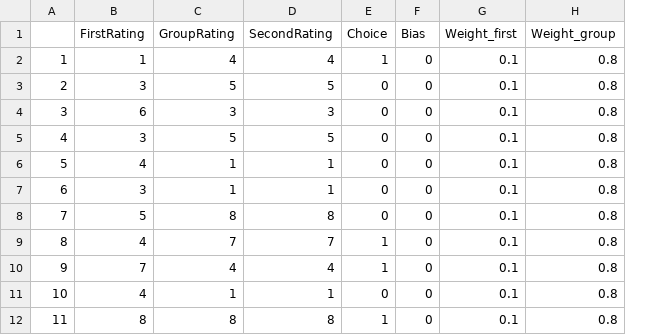
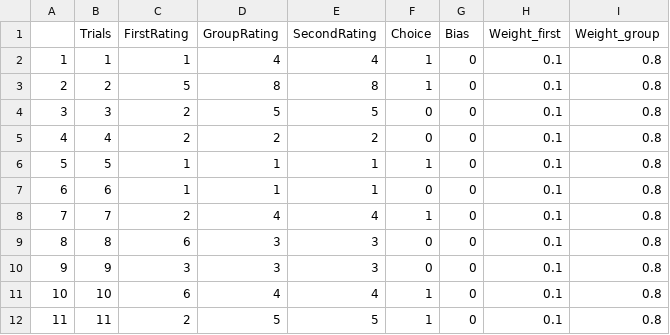
Before and after one commit to MinaAlmasi/bayesian-model-of-conformity, a CSV file: data/simulated_data_weighted.csv, drawn as a sheet; only a part is shown; addresses are those after the commit; the diff covers the shown part only; the diff names each change by its address in the sheet, - before the commit and + after, or states it on an @@ line.

```diff
--- a/data/simulated_data_weighted.csv
+++ b/data/simulated_data_weighted.csv
+column B (Trials), rows 2-12: 1 | 2 | 3 | 4 | 5 | 6 | 7 | 8 | 9 | 10 | 11
-C3 (FirstRating): 3
+C3 (FirstRating): 5
-D3 (GroupRating): 5
+D3 (GroupRating): 8
-E3 (SecondRating): 5
+E3 (SecondRating): 8
-F3 (Choice): 0
+F3 (Choice): 1
-C4 (FirstRating): 6
+C4 (FirstRating): 2
-D4 (GroupRating): 3
+D4 (GroupRating): 5
-E4 (SecondRating): 3
+E4 (SecondRating): 5
-C5 (FirstRating): 3
+C5 (FirstRating): 2
-D5 (GroupRating): 5
+D5 (GroupRating): 2
-E5 (SecondRating): 5
+E5 (SecondRating): 2
-C6 (FirstRating): 4
+C6 (FirstRating): 1
-F6 (Choice): 0
+F6 (Choice): 1
-C7 (FirstRating): 3
+C7 (FirstRating): 1
-C8 (FirstRating): 5
+C8 (FirstRating): 2
-D8 (GroupRating): 8
+D8 (GroupRating): 4
-E8 (SecondRating): 8
+E8 (SecondRating): 4
-F8 (Choice): 0
+F8 (Choice): 1
-C9 (FirstRating): 4
+C9 (FirstRating): 6
-D9 (GroupRating): 7
+D9 (GroupRating): 3
-E9 (SecondRating): 7
+E9 (SecondRating): 3
-F9:F10 (Choice): 1
+F9:F10 (Choice): 0
-C10 (FirstRating): 7
+C10 (FirstRating): 3
-D10 (GroupRating): 4
+D10 (GroupRating): 3
-E10 (SecondRating): 4
+E10 (SecondRating): 3
-C11 (FirstRating): 4
+C11 (FirstRating): 6
-D11 (GroupRating): 1
+D11 (GroupRating): 4
-E11 (SecondRating): 1
+E11 (SecondRating): 4
-F11 (Choice): 0
+F11 (Choice): 1
-C12 (FirstRating): 8
+C12 (FirstRating): 2
-D12 (GroupRating): 8
+D12 (GroupRating): 5
-E12 (SecondRating): 8
+E12 (SecondRating): 5
```
Also changed, not shown: 76 edited cells elsewhere in this file, data/simulated_data_simple.csv, 1 other file.
